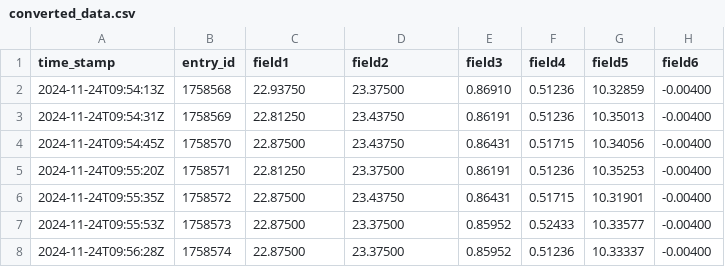
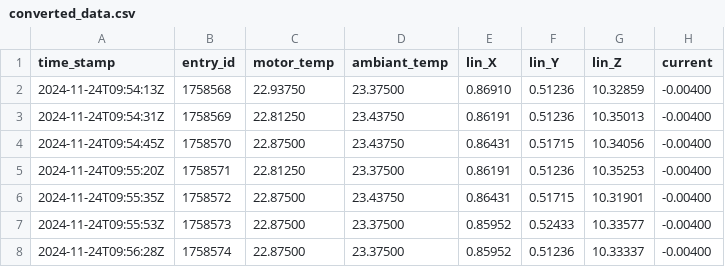
Before and after one commit to Naagar/Ditial_Twins_IoT, a CSV file: converted_data.csv, drawn as a sheet; only a part is shown.

Commit message:
inital code and data

```diff
--- a/converted_data.csv
+++ b/converted_data.csv
@@ -1,2 +1,2 @@
-time_stamp,entry_id,field1,field2,field3,field4,field5,field6
+time_stamp,entry_id,motor_temp,ambiant_temp,lin_X,lin_Y,lin_Z,current
 2024-11-24T09:54:13Z,1758568,22.93750,23.37500,0.86910,0.51236,10.32859,-0.00400
```
Also changed, not shown: 1 other file.
